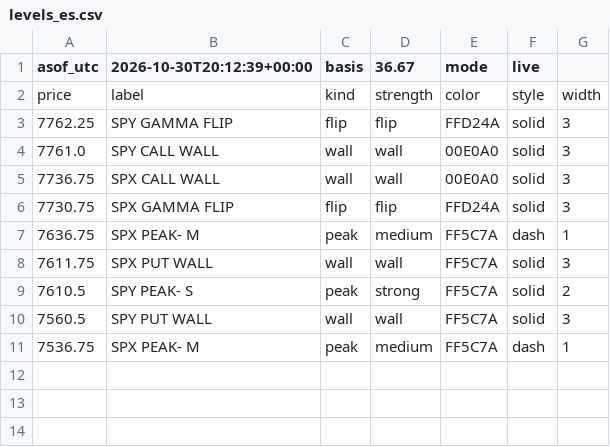
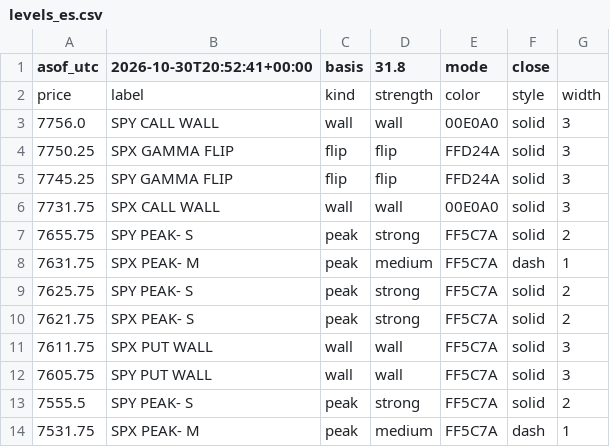
Before and after one commit to mshb4466/mirsad, a CSV file: gamma/levels_es.csv, drawn as a sheet.

```diff
--- a/gamma/levels_es.csv
+++ b/gamma/levels_es.csv
@@ -1,11 +1,14 @@
-asof_utc,2026-10-30T20:12:39+00:00,basis,36.67,mode,live
+asof_utc,2026-10-30T20:52:41+00:00,basis,31.8,mode,close
 price,label,kind,strength,color,style,width
-7762.25,SPY GAMMA FLIP,flip,flip,FFD24A,solid,3
-7761.0,SPY CALL WALL,wall,wall,00E0A0,solid,3
-7736.75,SPX CALL WALL,wall,wall,00E0A0,solid,3
-7730.75,SPX GAMMA FLIP,flip,flip,FFD24A,solid,3
-7636.75,SPX PEAK- M,peak,medium,FF5C7A,dash,1
+7756.0,SPY CALL WALL,wall,wall,00E0A0,solid,3
+7750.25,SPX GAMMA FLIP,flip,flip,FFD24A,solid,3
+7745.25,SPY GAMMA FLIP,flip,flip,FFD24A,solid,3
+7731.75,SPX CALL WALL,wall,wall,00E0A0,solid,3
+7655.75,SPY PEAK- S,peak,strong,FF5C7A,solid,2
+7631.75,SPX PEAK- M,peak,medium,FF5C7A,dash,1
+7625.75,SPY PEAK- S,peak,strong,FF5C7A,solid,2
+7621.75,SPX PEAK- S,peak,strong,FF5C7A,solid,2
 7611.75,SPX PUT WALL,wall,wall,FF5C7A,solid,3
-7610.5,SPY PEAK- S,peak,strong,FF5C7A,solid,2
-7560.5,SPY PUT WALL,wall,wall,FF5C7A,solid,3
-7536.75,SPX PEAK- M,peak,medium,FF5C7A,dash,1
+7605.75,SPY PUT WALL,wall,wall,FF5C7A,solid,3
+7555.5,SPY PEAK- S,peak,strong,FF5C7A,solid,2
+7531.75,SPX PEAK- M,peak,medium,FF5C7A,dash,1
```
Also changed, not shown: 3 other files.
